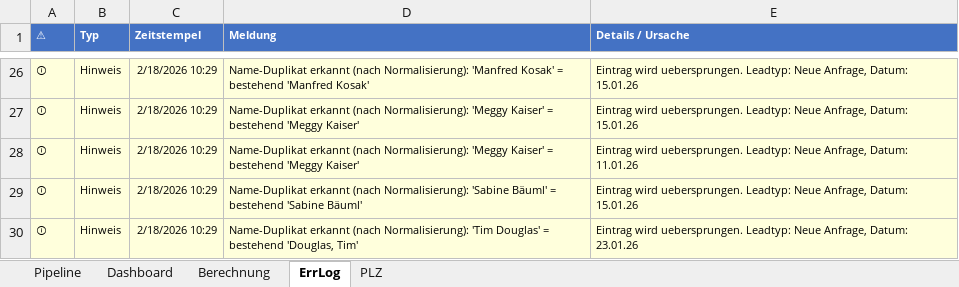
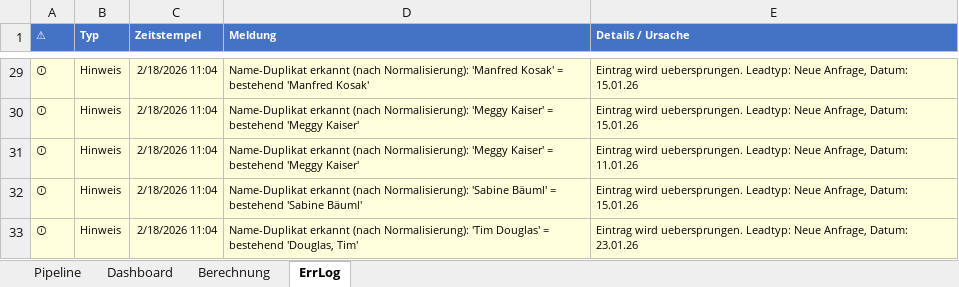
Before and after one commit to SteffenNeumann/Excel_leads, an Excel workbook: Excel_files/Excel_Leads_V1.xlsm, sheet ErrLog, drawn as a sheet; only a part is shown, gaps mark what is left out; values as stored, in another font and other column widths than the file's, no borders; table styles not drawn; addresses are those after the commit; the diff covers the shown part only; the diff names each change by its address in the sheet, - before the commit and + after, or states it on an @@ line.

```diff
--- a/Excel_files/Excel_Leads_V1.xlsm (sheet ErrLog)
+++ b/Excel_files/Excel_Leads_V1.xlsm (sheet ErrLog)
@@ sheet tab hidden: PLZ @@
-C29:C33 (Zeitstempel): 2/18/2026 10:29
+C29:C33 (Zeitstempel): 2/18/2026 11:04
```
Also changed, not shown: 3 added rows and 24 edited cells elsewhere in this sheet, sheet Dashboard, sheet Pipeline, formulas that keep their value, charts or pictures, 1 other file.
